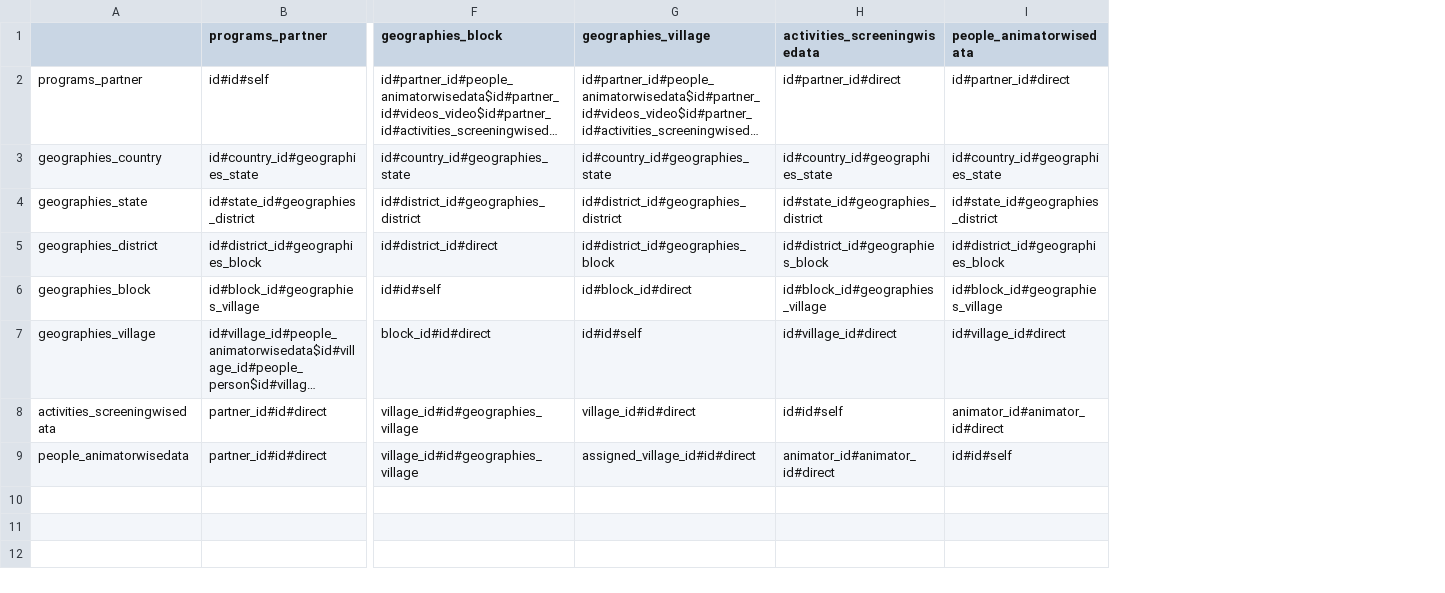
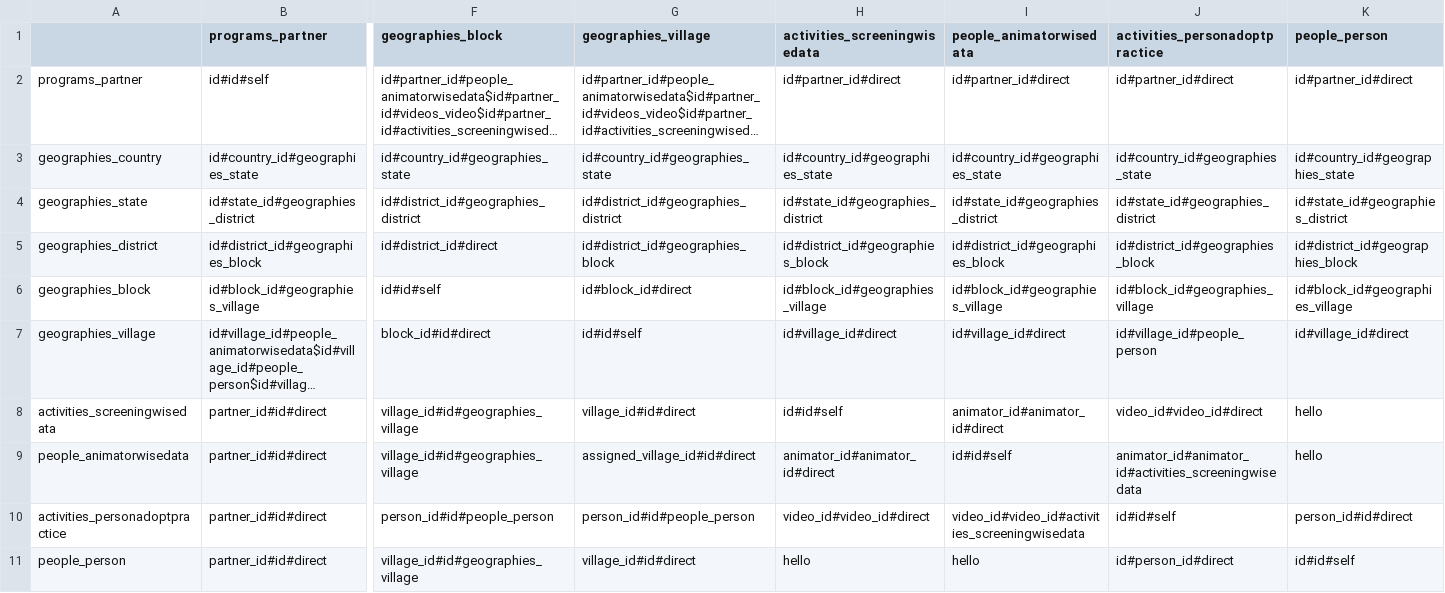
Before and after one commit to digitalgreenorg/dg, a CSV file: dg/media/raw_data_analytics/data_analytics.csv, drawn as a sheet; only a part is shown, gaps mark what is left out; long unchanged cells end in …; rows hold the shown columns only; the diff names each change by its address in the sheet, - before the commit and + after, or states it on an @@ line.

Commit message:
library working for geographies w/o time constraint

```diff
--- a/dg/media/raw_data_analytics/data_analytics.csv
+++ b/dg/media/raw_data_analytics/data_analytics.csv
+column J (activities_personadoptpractice), rows 2-9: id#partner_id#direct | id#country_id#geographies_state | id#state_id#geographies_district | id#district_id#geographies_block | id#block_id#geographies_village | id#village_id#people_person | video_id#video_id#direct | animator_id#animator_id#activities_screeningwisedata
+column K (people_person), rows 2-9: id#partner_id#direct | id#country_id#geographies_state | id#state_id#geographies_district | id#district_id#geographies_block | id#block_id#geographies_village | id#village_id#direct | hello | hello
+row 10: activities_personadoptpractice | partner_id#id#direct | person_id#id#people_person | person_id#id#people_person | video_id#video_id#direct | video_id#video_id#activities_screeningwisedata | id#id#self | person_id#id#direct
+row 11: people_person | partner_id#id#direct | village_id#id#geographies_village | village_id#id#direct | hello | hello | id#person_id#direct | id#id#self
```
Also changed, not shown: 2 other files.
